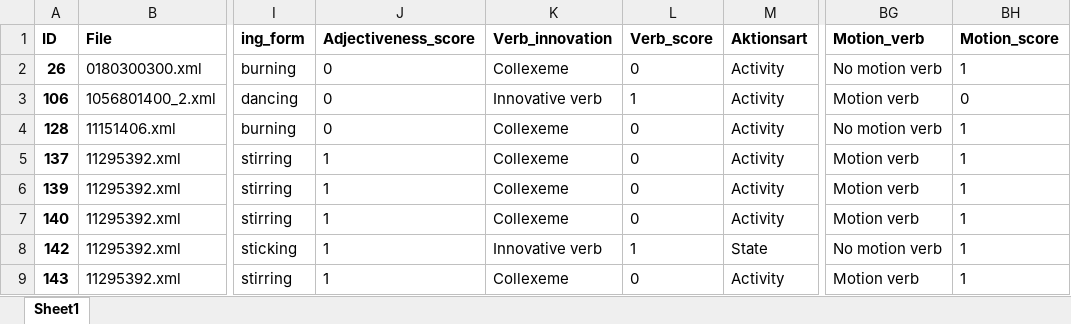
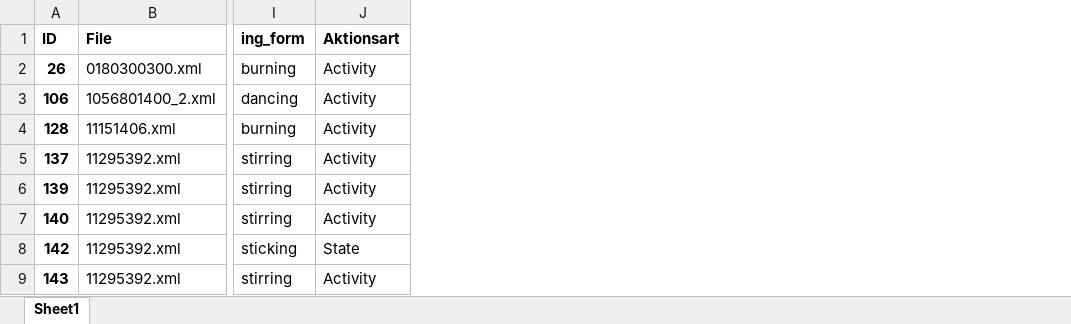
Before and after one commit to julienijs/keep_V-ing, an Excel workbook: Keep_Ving_Dataset.xlsx, sheet Sheet1, drawn as a sheet; only a part is shown, gaps mark what is left out; values as stored, in another font and other column widths than the file's, no borders; the diff names each change by its address in the sheet, - before the commit and + after, or states it on an @@ line.

Commit message:
Dataset update: removal of unused columns

```diff
--- a/Keep_Ving_Dataset.xlsx (sheet Sheet1)
+++ b/Keep_Ving_Dataset.xlsx (sheet Sheet1)
-column J (Adjectiveness_score), rows 2-9: 0 | 0 | 0 | 1 | 1 | 1 | 1 | 1
-column K (Verb_innovation), rows 2-9: Collexeme | Innovative verb | Collexeme | Collexeme | Collexeme | Collexeme | Innovative verb | Collexeme
-column L (Verb_score), rows 2-9: 0 | 1 | 0 | 0 | 0 | 0 | 1 | 0
-column BG (Motion_verb), rows 2-9: No motion verb | Motion verb | No motion verb | Motion verb | Motion verb | Motion verb | No motion verb | Motion verb
-column BH (Motion_score), rows 2-9: 1 | 0 | 1 | 1 | 1 | 1 | 1 | 1
```
Also changed, not shown: formulas that keep their value.
